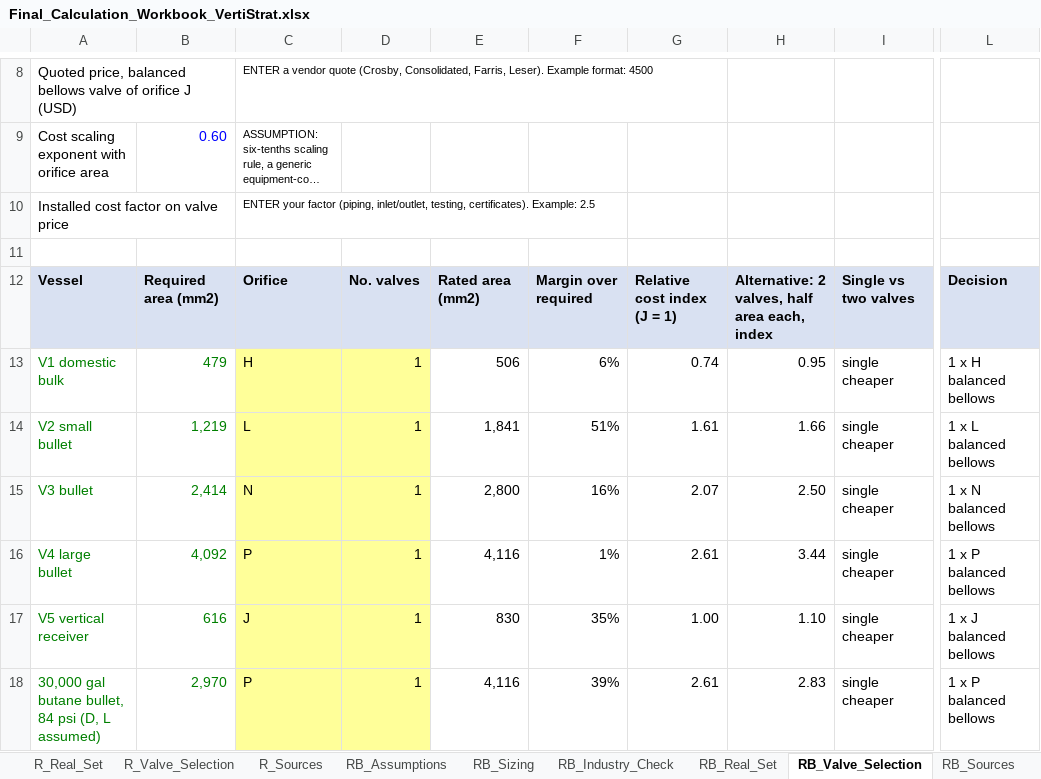
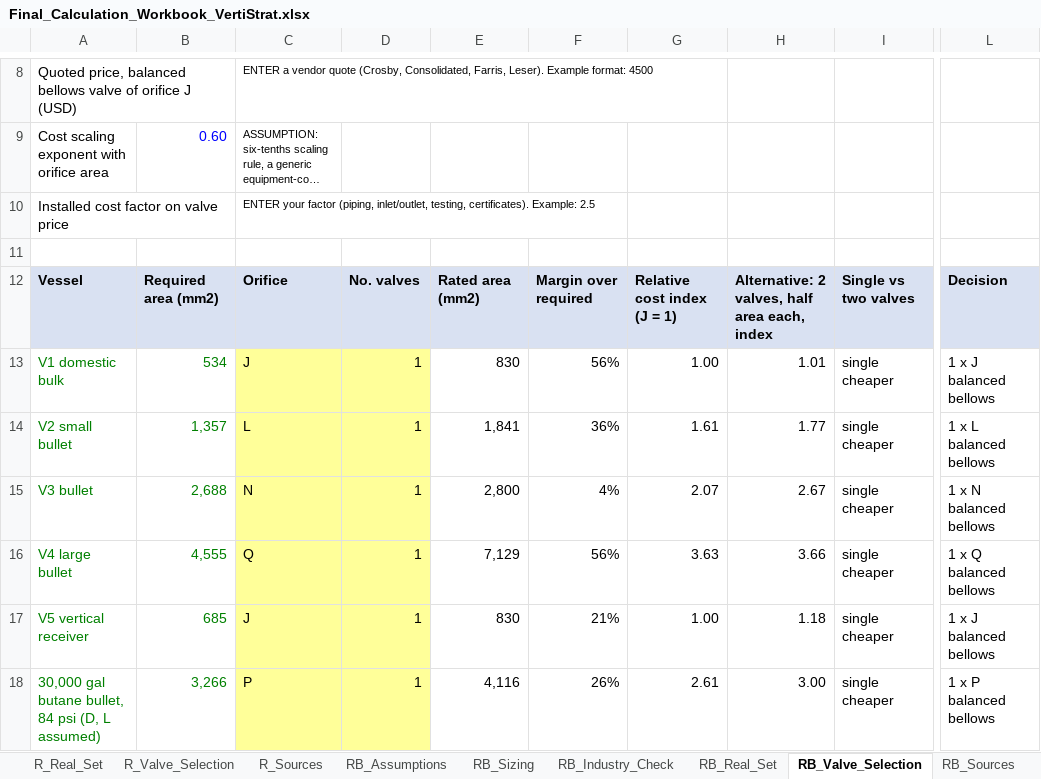
Before and after one commit to herrrickshaw/process-safety-design-toolkit, an Excel workbook: docs/Final_Calculation_Workbook_VertiStrat.xlsx, sheet RB_Valve_Selection, drawn as a sheet; only a part is shown, gaps mark what is left out; long unchanged cells end in …; values as stored, in another font and other column widths than the file's, no borders; the diff covers the shown part only; the diff names each change by its address in the sheet, - before the commit and + after, or states it on an @@ line.

```diff
--- a/docs/Final_Calculation_Workbook_VertiStrat.xlsx (sheet RB_Valve_Selection)
+++ b/docs/Final_Calculation_Workbook_VertiStrat.xlsx (sheet RB_Valve_Selection)
-B13: 479
+B13: 534
-C13: H
+C13: J
-E13: 506
+E13: 830
-F13: 6%
+F13: 56%
-G13: 0.74
+G13: 1.00
-H13: 0.95
+H13: 1.01
-L13: 1 x H balanced bellows
+L13: 1 x J balanced bellows
-B14: 1,219
+B14: 1,357
-F14: 51%
+F14: 36%
-H14: 1.66
+H14: 1.77
-B15: 2,414
+B15: 2,688
-F15: 16%
+F15: 4%
-H15: 2.50
+H15: 2.67
-B16: 4,092
+B16: 4,555
-C16: P
+C16: Q
-E16: 4,116
+E16: 7,129
-F16: 1%
+F16: 56%
-G16: 2.61
+G16: 3.63
-H16: 3.44
+H16: 3.66
-L16: 1 x P balanced bellows
+L16: 1 x Q balanced bellows
-B17: 616
+B17: 685
-F17: 35%
+F17: 21%
-H17: 1.10
+H17: 1.18
-B18: 2,970
+B18: 3,266
-F18: 39%
+F18: 26%
-H18: 2.83
+H18: 3.00
```
Also changed, not shown: 29 edited cells elsewhere in this sheet, sheet R_Valve_Selection, sheet R_Real_Set, sheet R_Assumptions, sheet RB_Assumptions, sheet RB_Real_Set, sheet R_Sizing, 6 more sheets, formulas that keep their value, docs/Butane_Vessel_Relief_Sizing.xlsx, docs/Propane_Vessel_Relief_Sizing.xlsx, 12 other files.
